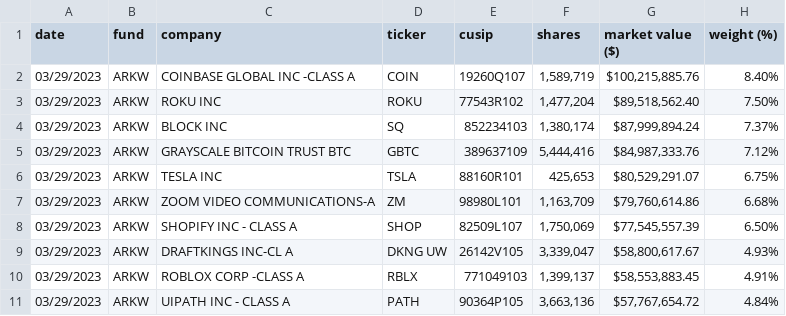
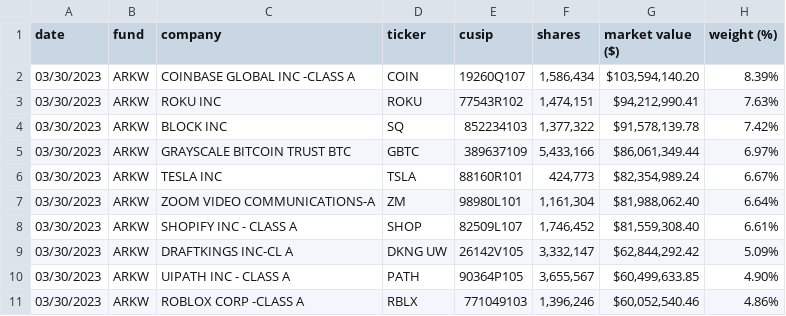
Before and after one commit to tigger0jk/ark-invest-scraper, a CSV file: holdings/ARK_NEXT_GENERATION_INTERNET_ETF_ARKW_HOLDINGS.csv, drawn as a sheet; only a part is shown; the diff covers the shown part only.

```diff
--- a/holdings/ARK_NEXT_GENERATION_INTERNET_ETF_ARKW_HOLDINGS.csv
+++ b/holdings/ARK_NEXT_GENERATION_INTERNET_ETF_ARKW_HOLDINGS.csv
@@ -1,11 +1,11 @@
 date,fund,company,ticker,cusip,shares,market  value  ($),weight  (%)
-03/29/2023,ARKW,COINBASE  GLOBAL  INC  -CLASS  A,COIN,19260Q107,"1,589,719","$100,215,885.76",8.40%
-03/29/2023,ARKW,ROKU  INC,ROKU,77543R102,"1,477,204","$89,518,562.40",7.50%
-03/29/2023,ARKW,BLOCK  INC,SQ,852234103,"1,380,174","$87,999,894.24",7.37%
-03/29/2023,ARKW,GRAYSCALE  BITCOIN  TRUST  BTC,GBTC,389637109,"5,444,416","$84,987,333.76",7.12%
-03/29/2023,ARKW,TESLA  INC,TSLA,88160R101,"425,653","$80,529,291.07",6.75%
-03/29/2023,ARKW,ZOOM  VIDEO  COMMUNICATIONS-A,ZM,98980L101,"1,163,709","$79,760,614.86",6.68%
-03/29/2023,ARKW,SHOPIFY  INC  -  CLASS  A,SHOP,82509L107,"1,750,069","$77,545,557.39",6.50%
-03/29/2023,ARKW,DRAFTKINGS  INC-CL  A,DKNG  UW,26142V105,"3,339,047","$58,800,617.67",4.93%
-03/29/2023,ARKW,ROBLOX  CORP  -CLASS  A,RBLX,771049103,"1,399,137","$58,553,883.45",4.91%
-03/29/2023,ARKW,UIPATH  INC  -  CLASS  A,PATH,90364P105,"3,663,136","$57,767,654.72",4.84%
+03/30/2023,ARKW,COINBASE  GLOBAL  INC  -CLASS  A,COIN,19260Q107,"1,586,434","$103,594,140.20",8.39%
+03/30/2023,ARKW,ROKU  INC,ROKU,77543R102,"1,474,151","$94,212,990.41",7.63%
+03/30/2023,ARKW,BLOCK  INC,SQ,852234103,"1,377,322","$91,578,139.78",7.42%
+03/30/2023,ARKW,GRAYSCALE  BITCOIN  TRUST  BTC,GBTC,389637109,"5,433,166","$86,061,349.44",6.97%
+03/30/2023,ARKW,TESLA  INC,TSLA,88160R101,"424,773","$82,354,989.24",6.67%
+03/30/2023,ARKW,ZOOM  VIDEO  COMMUNICATIONS-A,ZM,98980L101,"1,161,304","$81,988,062.40",6.64%
+03/30/2023,ARKW,SHOPIFY  INC  -  CLASS  A,SHOP,82509L107,"1,746,452","$81,559,308.40",6.61%
+03/30/2023,ARKW,DRAFTKINGS  INC-CL  A,DKNG  UW,26142V105,"3,332,147","$62,844,292.42",5.09%
+03/30/2023,ARKW,UIPATH  INC  -  CLASS  A,PATH,90364P105,"3,655,567","$60,499,633.85",4.90%
+03/30/2023,ARKW,ROBLOX  CORP  -CLASS  A,RBLX,771049103,"1,396,246","$60,052,540.46",4.86%
```
Also changed, not shown: 1 added row, 1 removed row and 75 edited cells elsewhere in this file, holdings/ARK_AUTONOMOUS_TECH._&_ROBOTICS_ETF_ARKQ_HOLDINGS.csv, holdings/ARK_FINTECH_INNOVATION_ETF_ARKF_HOLDINGS.csv, 6 other files.
